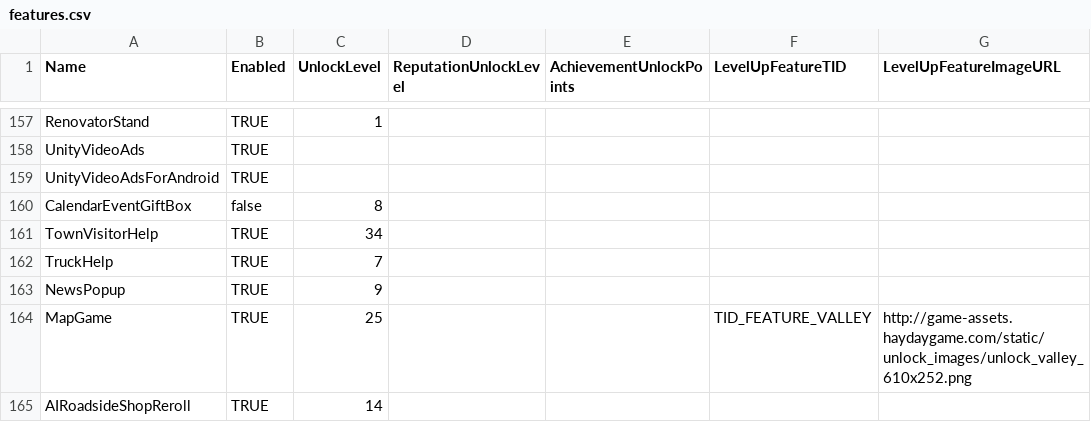
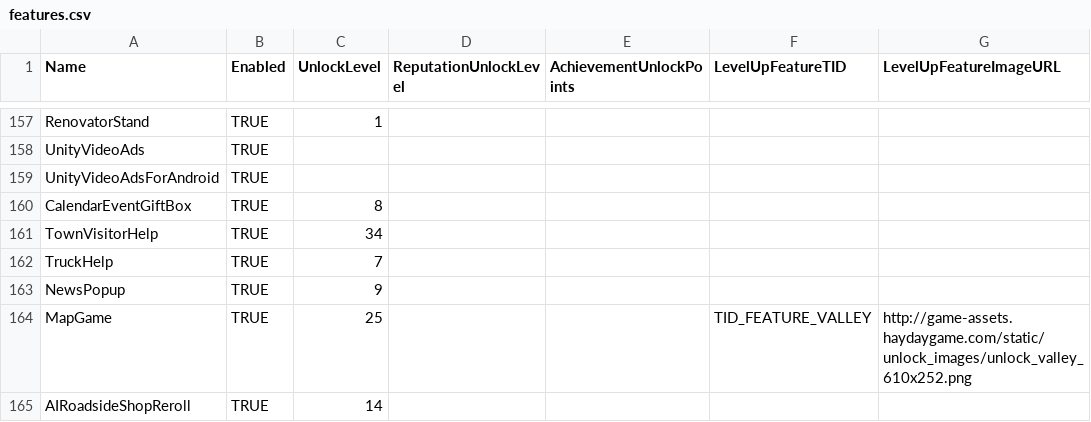
Before and after one commit to just7c7-blip/zoom, a CSV file: features.csv, drawn as a sheet; only a part is shown, gaps mark what is left out; the diff covers the shown part only.

Commit message:
Toggle feature flags from FALSE to TRUE

```diff
--- a/features.csv
+++ b/features.csv
@@ -159,3 +159,3 @@ UnityVideoAds,TRUE,,,,,
 UnityVideoAdsForAndroid,TRUE,,,,,
-CalendarEventGiftBox,false,8,,,,
+CalendarEventGiftBox,TRUE,8,,,,
 TownVisitorHelp,TRUE,34,,,,
```
Also changed, not shown: 14 edited cells elsewhere in this file.
